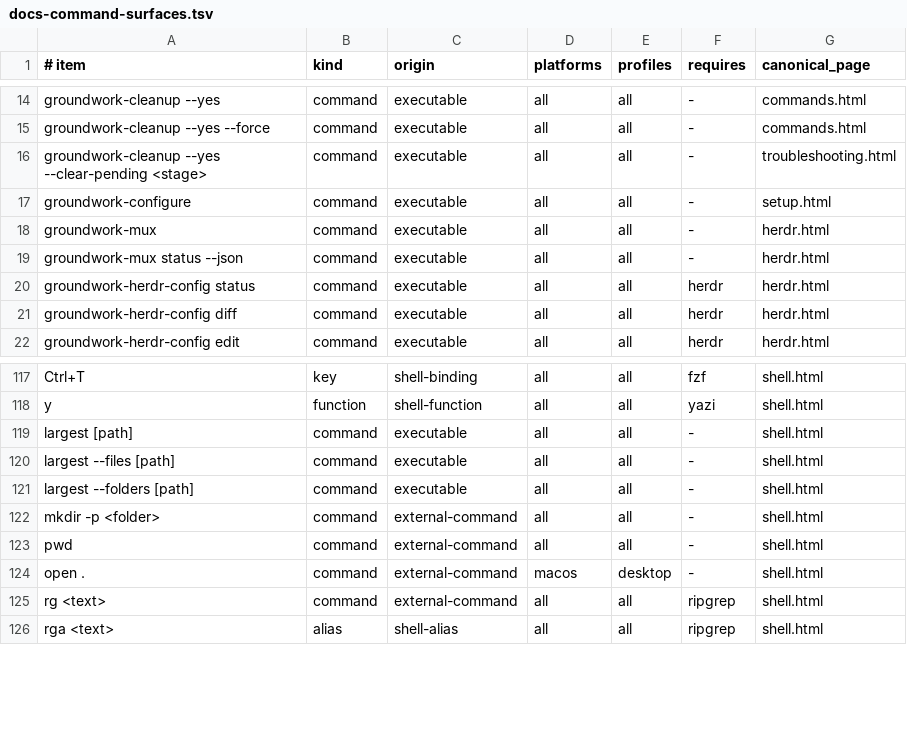
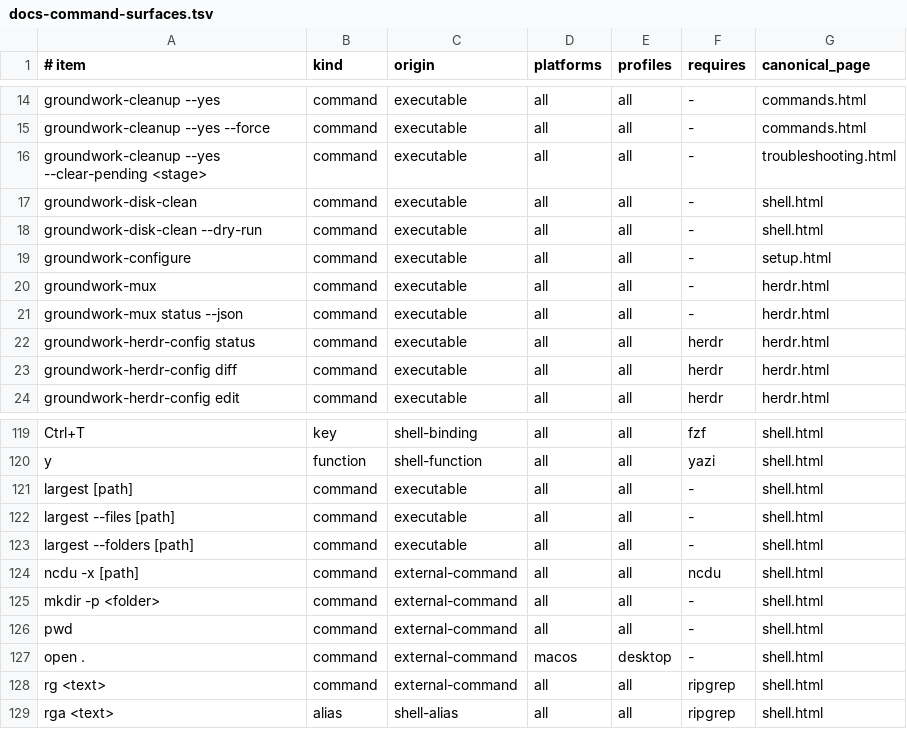
Before and after one commit to jasondockery/groundwork-mac, a TSV file: data/docs-command-surfaces.tsv, drawn as a sheet; only a part is shown, gaps mark what is left out.

```diff
--- a/data/docs-command-surfaces.tsv
+++ b/data/docs-command-surfaces.tsv
@@ -16,2 +16,4 @@ groundwork-cleanup --yes --force	command	executable	all	all	-	commands.html
 groundwork-cleanup --yes --clear-pending <stage>	command	executable	all	all	-	troubleshooting.html
+groundwork-disk-clean	command	executable	all	all	-	shell.html
+groundwork-disk-clean --dry-run	command	executable	all	all	-	shell.html
 groundwork-configure	command	executable	all	all	-	setup.html
@@ -121,2 +123,3 @@ largest --files [path]	command	executable	all	all	-	shell.html
 largest --folders [path]	command	executable	all	all	-	shell.html
+ncdu -x [path]	command	external-command	all	all	ncdu	shell.html
 mkdir -p <folder>	command	external-command	all	all	-	shell.html
```
Also changed, not shown: data/docs-coverage.tsv, home/dot_local/share/groundwork/commands.tsv, 19 other files.
